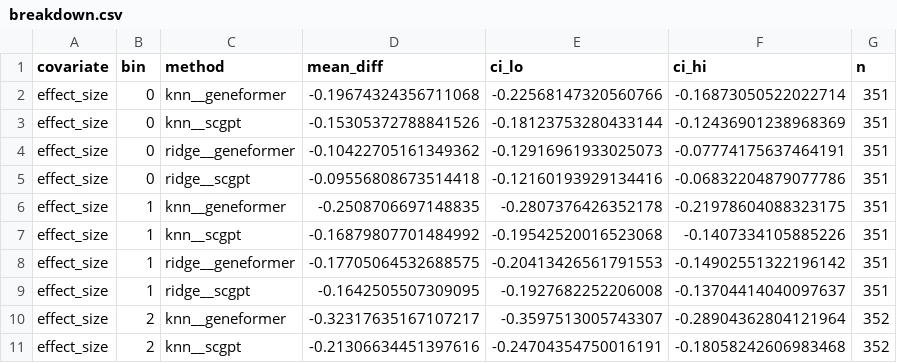
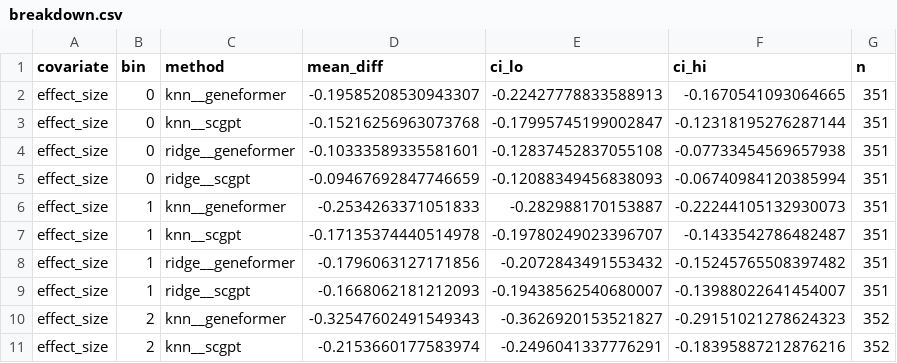
Before and after one commit to BurakBakkar/perturb-baselines, a CSV file: results/final/main/breakdown.csv, drawn as a sheet; only a part is shown; the diff covers the shown part only.

```diff
--- a/results/final/main/breakdown.csv
+++ b/results/final/main/breakdown.csv
@@ -1,11 +1,11 @@
 covariate,bin,method,mean_diff,ci_lo,ci_hi,n
-effect_size,0,knn__geneformer,-0.19674324356711068,-0.22568147320560766,-0.16873050522022714,351
-effect_size,0,knn__scgpt,-0.15305372788841526,-0.18123753280433144,-0.12436901238968369,351
-effect_size,0,ridge__geneformer,-0.10422705161349362,-0.12916961933025073,-0.07774175637464191,351
-effect_size,0,ridge__scgpt,-0.09556808673514418,-0.12160193929134416,-0.06832204879077786,351
-effect_size,1,knn__geneformer,-0.2508706697148835,-0.2807376426352178,-0.21978604088323175,351
-effect_size,1,knn__scgpt,-0.16879807701484992,-0.19542520016523068,-0.1407334105885226,351
-effect_size,1,ridge__geneformer,-0.17705064532688575,-0.20413426561791553,-0.14902551322196142,351
-effect_size,1,ridge__scgpt,-0.1642505507309095,-0.1927682252206008,-0.13704414040097637,351
-effect_size,2,knn__geneformer,-0.32317635167107217,-0.3597513005743307,-0.28904362804121964,352
-effect_size,2,knn__scgpt,-0.21306634451397616,-0.24704354750016191,-0.18058242606983468,352
+effect_size,0,knn__geneformer,-0.19585208530943307,-0.22427778833588913,-0.1670541093064665,351
+effect_size,0,knn__scgpt,-0.15216256963073768,-0.17995745199002847,-0.12318195276287144,351
+effect_size,0,ridge__geneformer,-0.10333589335581601,-0.12837452837055108,-0.07733454569657938,351
+effect_size,0,ridge__scgpt,-0.09467692847746659,-0.12088349456838093,-0.06740984120385994,351
+effect_size,1,knn__geneformer,-0.2534263371051833,-0.282988170153887,-0.22244105132930073,351
+effect_size,1,knn__scgpt,-0.17135374440514978,-0.19780249023396707,-0.1433542786482487,351
+effect_size,1,ridge__geneformer,-0.1796063127171856,-0.2072843491553432,-0.15245765508397482,351
+effect_size,1,ridge__scgpt,-0.1668062181212093,-0.19438562540680007,-0.13988022641454007,351
+effect_size,2,knn__geneformer,-0.32547602491549343,-0.3626920153521827,-0.29151021278624323,352
+effect_size,2,knn__scgpt,-0.2153660177583974,-0.2496041337776291,-0.18395887212876216,352
```
Also changed, not shown: 78 edited cells elsewhere in this file, results/final/main/paired_tests.csv, results/final/main/summary.csv, 12 other files.
